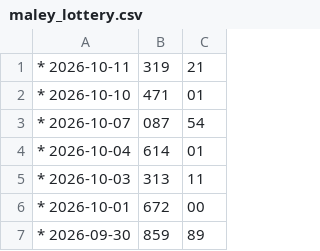
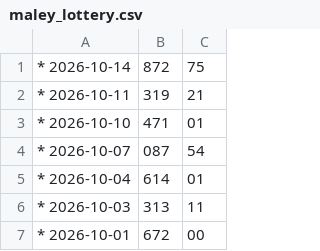
Before and after one commit to suksanhankutlo-stack/Lottery-Information, a CSV file: maley_lottery.csv, drawn as a sheet; only a part is shown; the shorter side is filled out with more unchanged rows; the diff names each change by its address in the sheet, - before the commit and + after, or states it on an @@ line.

Commit message:
Add new lottery entry for 2026-10-14

```diff
--- a/maley_lottery.csv
+++ b/maley_lottery.csv
+row 1: * 2026-10-14 | 872 | 75
```
